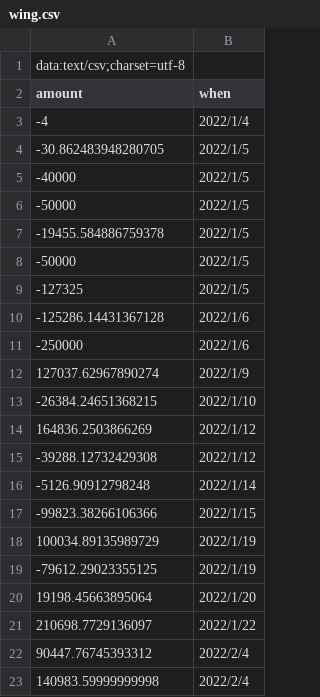
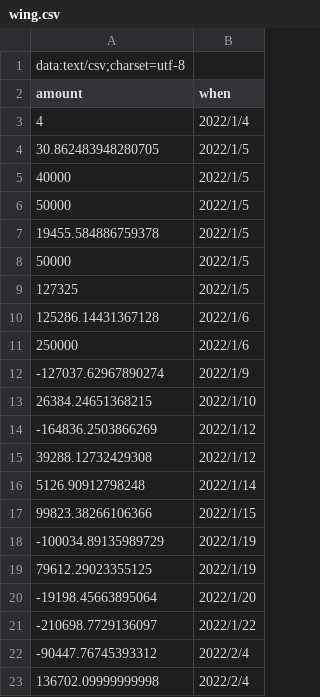
Before and after one commit to ronald-hood-jr/XIRR, a CSV file: prints/wing.csv, drawn as a sheet.

```diff
--- a/prints/wing.csv
+++ b/prints/wing.csv
@@ -2,22 +2,22 @@ data:text/csv;charset=utf-8
 amount,when
--4,2022/1/4
--30.862483948280705,2022/1/5
--40000,2022/1/5
--50000,2022/1/5
--19455.584886759378,2022/1/5
--50000,2022/1/5
--127325,2022/1/5
--125286.14431367128,2022/1/6
--250000,2022/1/6
-127037.62967890274,2022/1/9
--26384.24651368215,2022/1/10
-164836.2503866269,2022/1/12
--39288.12732429308,2022/1/12
--5126.90912798248,2022/1/14
--99823.38266106366,2022/1/15
-100034.89135989729,2022/1/19
--79612.29023355125,2022/1/19
-19198.45663895064,2022/1/20
-210698.7729136097,2022/1/22
-90447.76745393312,2022/2/4
-140983.59999999998,2022/2/4
+4,2022/1/4
+30.862483948280705,2022/1/5
+40000,2022/1/5
+50000,2022/1/5
+19455.584886759378,2022/1/5
+50000,2022/1/5
+127325,2022/1/5
+125286.14431367128,2022/1/6
+250000,2022/1/6
+-127037.62967890274,2022/1/9
+26384.24651368215,2022/1/10
+-164836.2503866269,2022/1/12
+39288.12732429308,2022/1/12
+5126.90912798248,2022/1/14
+99823.38266106366,2022/1/15
+-100034.89135989729,2022/1/19
+79612.29023355125,2022/1/19
+-19198.45663895064,2022/1/20
+-210698.7729136097,2022/1/22
+-90447.76745393312,2022/2/4
+136702.09999999998,2022/2/4
```
Also changed, not shown: prints/fox.csv, prints/fuse.csv, 6 other files.
